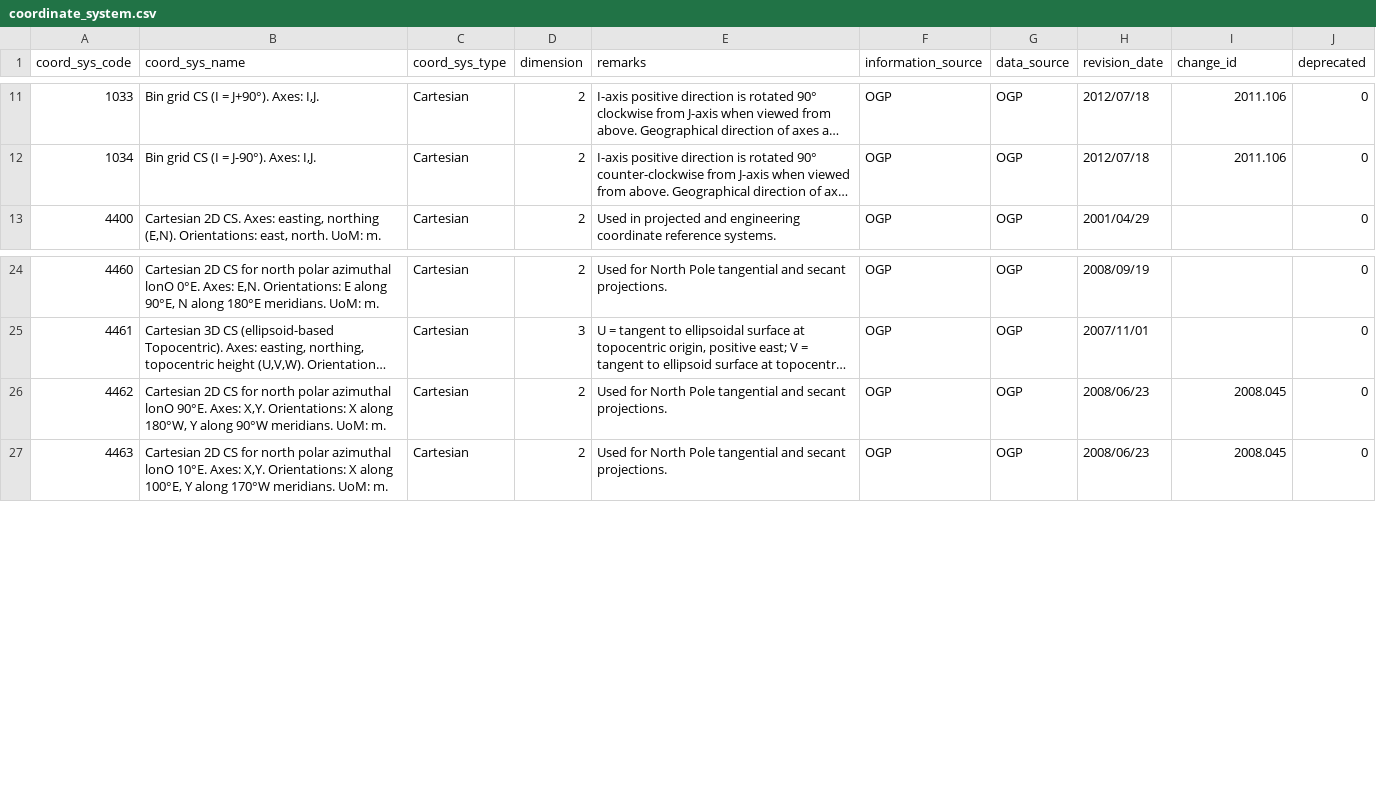
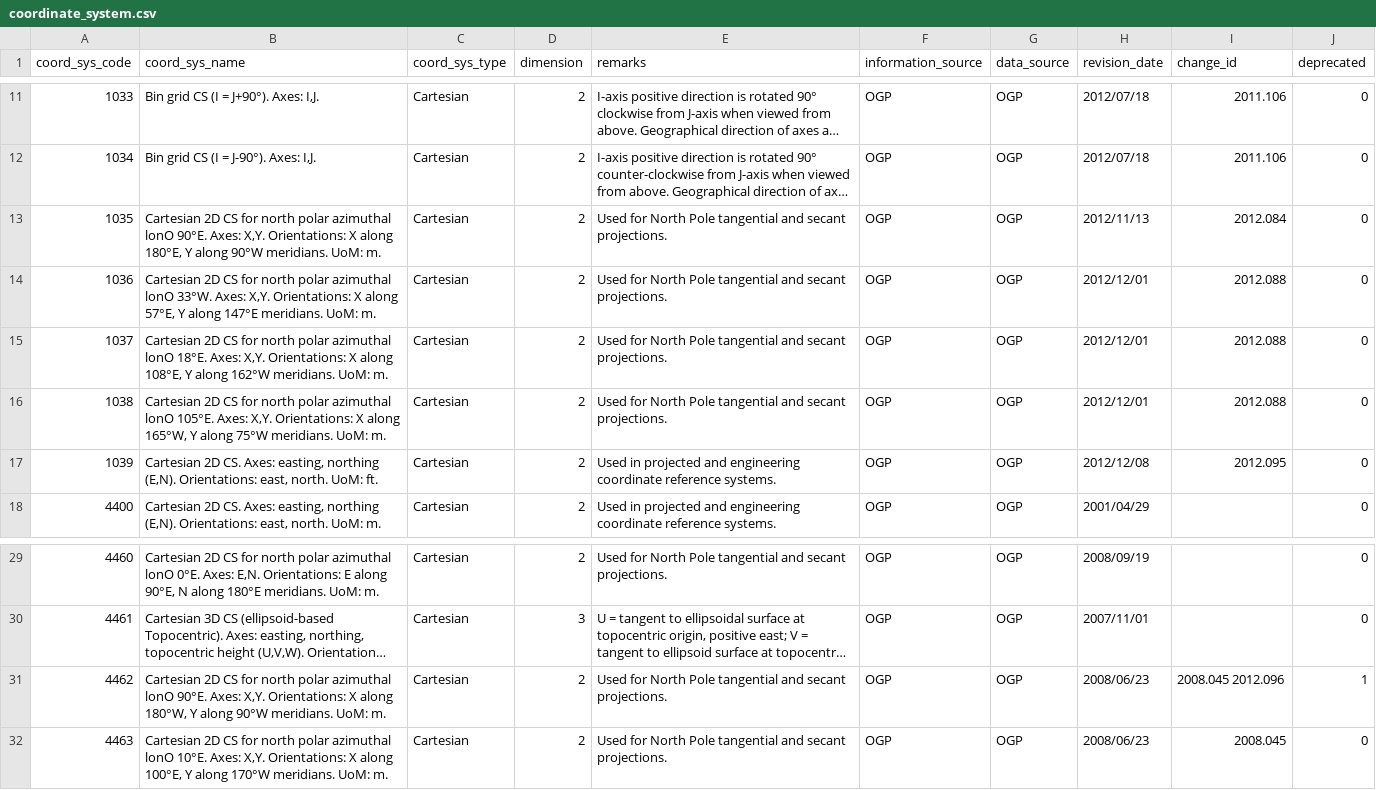
Before and after one commit to OSGeo/libgeotiff, a CSV file: libgeotiff/csv/coordinate_system.csv, drawn as a sheet; only a part is shown, gaps mark what is left out; long unchanged cells end in …; addresses are those after the commit; the diff names each change by its address in the sheet, - before the commit and + after, or states it on an @@ line.

```diff
--- a/libgeotiff/csv/coordinate_system.csv
+++ b/libgeotiff/csv/coordinate_system.csv
+row 13: 1035 | Cartesian 2D CS for north polar azimuthal lonO 90°E. Axes: X,Y. Orientations: X along 180°E, Y along 90°W meridians. UoM: m. | Cartesian | 2 | Used for North Pole tangential and secant projections. | OGP | OGP | 2012/11/13 | 2012.084 | 0
+row 14: 1036 | Cartesian 2D CS for north polar azimuthal lonO 33°W. Axes: X,Y. Orientations: X along 57°E, Y along 147°E meridians. UoM: m. | Cartesian | 2 | Used for North Pole tangential and secant projections. | OGP | OGP | 2012/12/01 | 2012.088 | 0
+row 15: 1037 | Cartesian 2D CS for north polar azimuthal lonO 18°E. Axes: X,Y. Orientations: X along 108°E, Y along 162°W meridians. UoM: m. | Cartesian | 2 | Used for North Pole tangential and secant projections. | OGP | OGP | 2012/12/01 | 2012.088 | 0
+row 16: 1038 | Cartesian 2D CS for north polar azimuthal lonO 105°E. Axes: X,Y. Orientations: X along 165°W, Y along 75°W meridians. UoM: m. | Cartesian | 2 | Used for North Pole tangential and secant projections. | OGP | OGP | 2012/12/01 | 2012.088 | 0
+row 17: 1039 | Cartesian 2D CS. Axes: easting, northing (E,N). Orientations: east, north. UoM: ft. | Cartesian | 2 | Used in projected and engineering coordinate reference systems. | OGP | OGP | 2012/12/08 | 2012.095 | 0
-I31 (change_id): 2008.045
+I31 (change_id): 2008.045 2012.096
-J31 (deprecated): 0
+J31 (deprecated): 1
```
Also changed, not shown: libgeotiff/csv/coordinate_operation_method.csv, libgeotiff/csv/datum.csv, 6 other files.
